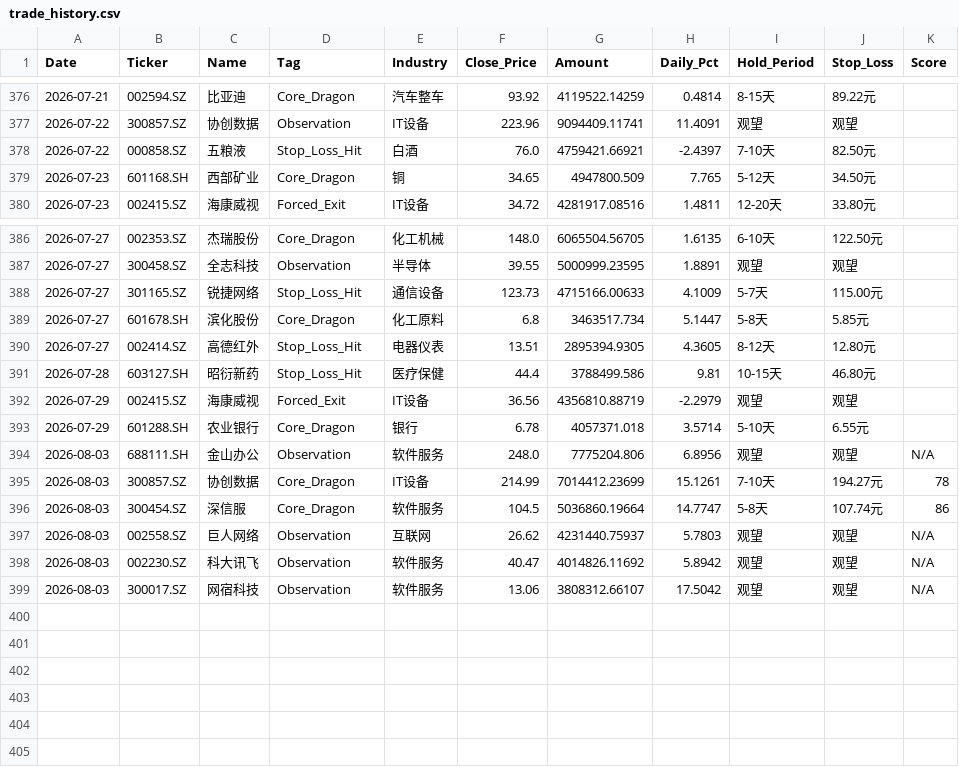
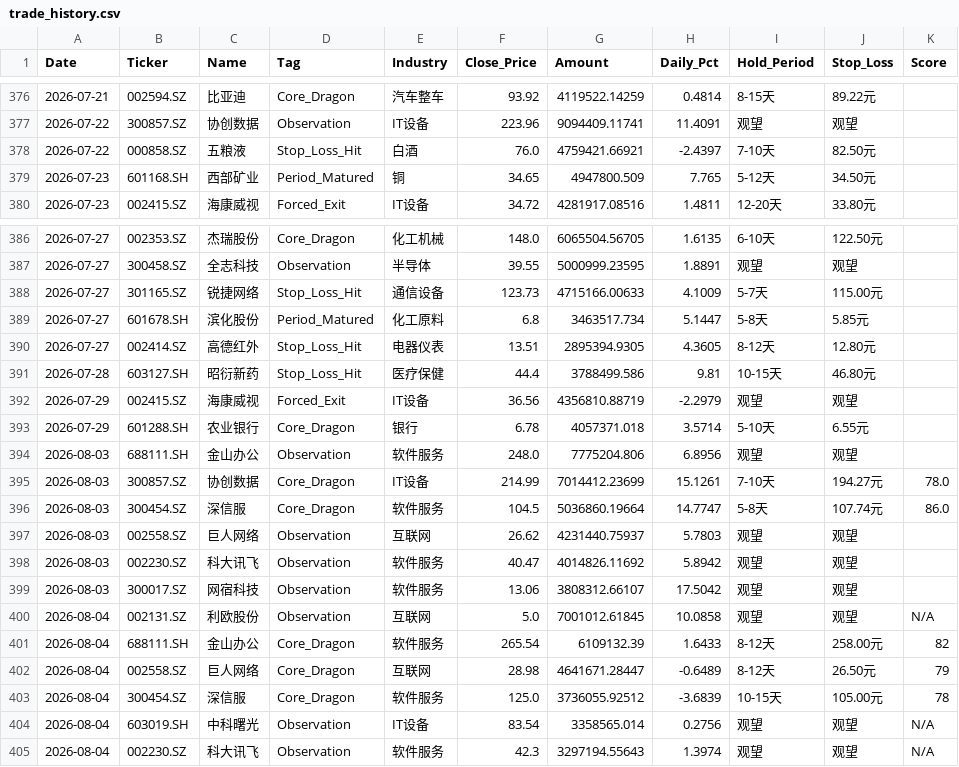
Before and after one commit to wijouyang-lab/a, a CSV file: trade_history.csv, drawn as a sheet; only a part is shown, gaps mark what is left out.

```diff
--- a/trade_history.csv
+++ b/trade_history.csv
@@ -378,3 +378,3 @@ Date,Ticker,Name,Tag,Industry,Close_Price,Amount,Daily_Pct,Hold_Period,Stop_Loss
 2026-07-22,000858.SZ,五粮液,Stop_Loss_Hit,白酒,76.0,4759421.66921,-2.4397,7-10天,82.50元,
-2026-07-23,601168.SH,西部矿业,Core_Dragon,铜,34.65,4947800.509,7.765,5-12天,34.50元,
+2026-07-23,601168.SH,西部矿业,Period_Matured,铜,34.65,4947800.509,7.765,5-12天,34.50元,
 2026-07-23,002415.SZ,海康威视,Forced_Exit,IT设备,34.72,4281917.08516,1.4811,12-20天,33.80元,
@@ -388,3 +388,3 @@ Date,Ticker,Name,Tag,Industry,Close_Price,Amount,Daily_Pct,Hold_Period,Stop_Loss
 2026-07-27,301165.SZ,锐捷网络,Stop_Loss_Hit,通信设备,123.73,4715166.00633,4.1009,5-7天,115.00元,
-2026-07-27,601678.SH,滨化股份,Core_Dragon,化工原料,6.8,3463517.734,5.1447,5-8天,5.85元,
+2026-07-27,601678.SH,滨化股份,Period_Matured,化工原料,6.8,3463517.734,5.1447,5-8天,5.85元,
 2026-07-27,002414.SZ,高德红外,Stop_Loss_Hit,电器仪表,13.51,2895394.9305,4.3605,8-12天,12.80元,
@@ -393,7 +393,13 @@ Date,Ticker,Name,Tag,Industry,Close_Price,Amount,Daily_Pct,Hold_Period,Stop_Loss
 2026-07-29,601288.SH,农业银行,Core_Dragon,银行,6.78,4057371.018,3.5714,5-10天,6.55元,
-2026-08-03,688111.SH,金山办公,Observation,软件服务,248.0,7775204.806,6.8956,观望,观望,N/A
-2026-08-03,300857.SZ,协创数据,Core_Dragon,IT设备,214.99,7014412.23699,15.1261,7-10天,194.27元,78
-2026-08-03,300454.SZ,深信服,Core_Dragon,软件服务,104.5,5036860.19664,14.7747,5-8天,107.74元,86
-2026-08-03,002558.SZ,巨人网络,Observation,互联网,26.62,4231440.75937,5.7803,观望,观望,N/A
-2026-08-03,002230.SZ,科大讯飞,Observation,软件服务,40.47,4014826.11692,5.8942,观望,观望,N/A
-2026-08-03,300017.SZ,网宿科技,Observation,软件服务,13.06,3808312.66107,17.5042,观望,观望,N/A
+2026-08-03,688111.SH,金山办公,Observation,软件服务,248.0,7775204.806,6.8956,观望,观望,
+2026-08-03,300857.SZ,协创数据,Core_Dragon,IT设备,214.99,7014412.23699,15.1261,7-10天,194.27元,78.0
+2026-08-03,300454.SZ,深信服,Core_Dragon,软件服务,104.5,5036860.19664,14.7747,5-8天,107.74元,86.0
+2026-08-03,002558.SZ,巨人网络,Observation,互联网,26.62,4231440.75937,5.7803,观望,观望,
+2026-08-03,002230.SZ,科大讯飞,Observation,软件服务,40.47,4014826.11692,5.8942,观望,观望,
+2026-08-03,300017.SZ,网宿科技,Observation,软件服务,13.06,3808312.66107,17.5042,观望,观望,
+2026-08-04,002131.SZ,利欧股份,Observation,互联网,5.0,7001012.61845,10.0858,观望,观望,N/A
+2026-08-04,688111.SH,金山办公,Core_Dragon,软件服务,265.54,6109132.39,1.6433,8-12天,258.00元,82
+2026-08-04,002558.SZ,巨人网络,Core_Dragon,互联网,28.98,4641671.28447,-0.6489,8-12天,26.50元,79
+2026-08-04,300454.SZ,深信服,Core_Dragon,软件服务,125.0,3736055.92512,-3.6839,10-15天,105.00元,78
+2026-08-04,603019.SH,中科曙光,Observation,IT设备,83.54,3358565.014,0.2756,观望,观望,N/A
+2026-08-04,002230.SZ,科大讯飞,Observation,软件服务,42.3,3297194.55643,1.3974,观望,观望,N/A
```
Also changed, not shown: review_history.csv, sell_signal_log.csv, 1 other file.
